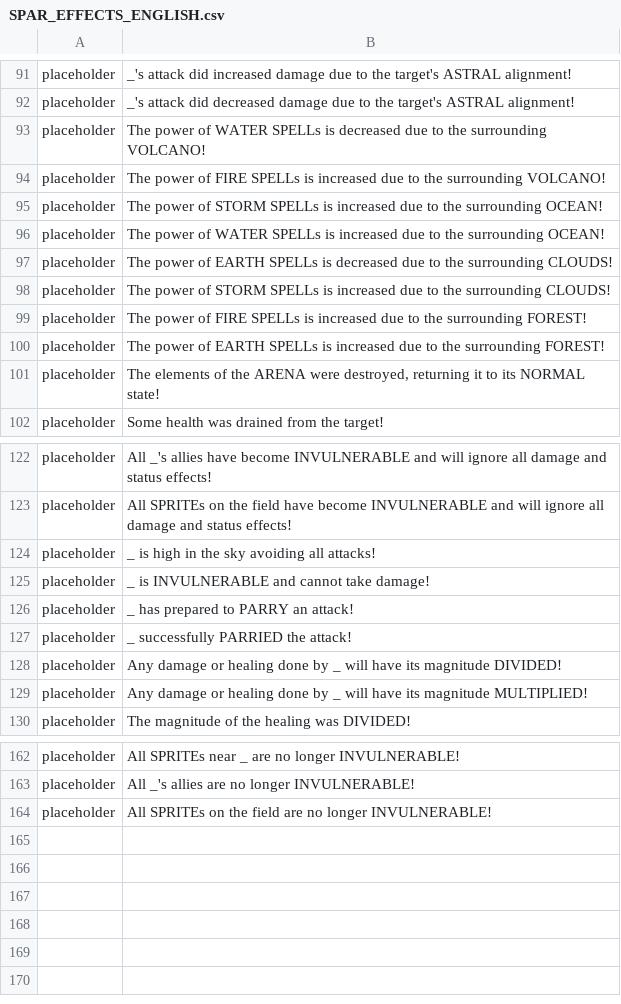
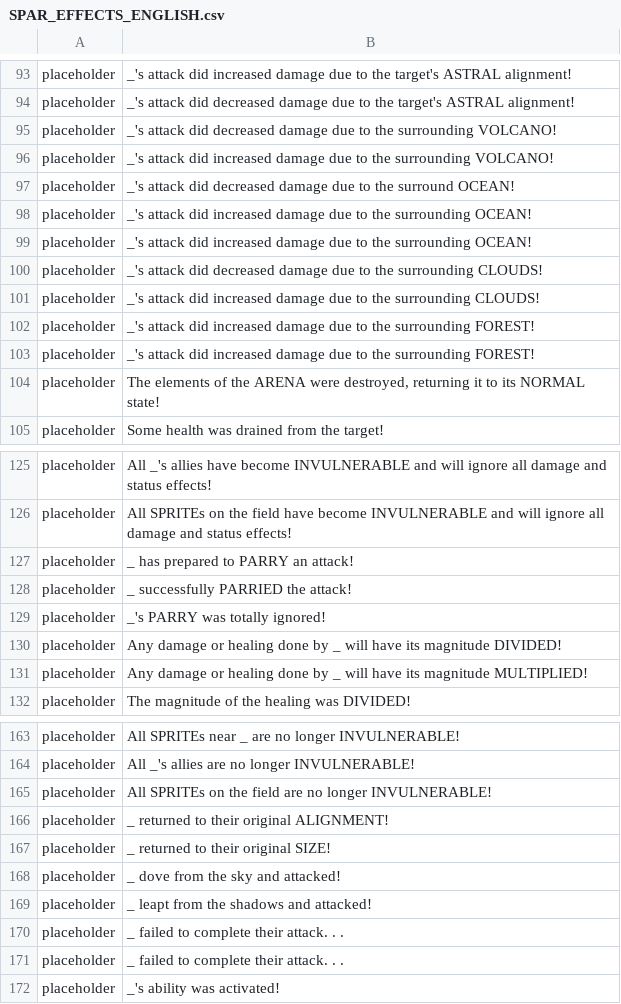
Before and after one commit to maxwellmott/spriteDemoFinal, a CSV file: spritesProject_forDemo/datafiles/SPAR_EFFECTS_ENGLISH.csv, drawn as a sheet; only a part is shown, gaps mark what is left out; the diff covers the shown part only.

```diff
--- a/spritesProject_forDemo/datafiles/SPAR_EFFECTS_ENGLISH.csv
+++ b/spritesProject_forDemo/datafiles/SPAR_EFFECTS_ENGLISH.csv
@@ -92,10 +94,11 @@ placeholder,_'s attack did increased damage due to the target's ASTRAL alignment
 placeholder,_'s attack did decreased damage due to the target's ASTRAL alignment!
-placeholder,The power of WATER SPELLs is decreased due to the surrounding VOLCANO!
-placeholder,The power of FIRE SPELLs is increased due to the surrounding VOLCANO!
-placeholder,The power of STORM SPELLs is increased due to the surrounding OCEAN!
-placeholder,The power of WATER SPELLs is increased due to the surrounding OCEAN!
-placeholder,The power of EARTH SPELLs is decreased due to the surrounding CLOUDS!
-placeholder,The power of STORM SPELLs is increased due to the surrounding CLOUDS!
-placeholder,The power of FIRE SPELLs is increased due to the surrounding FOREST!
-placeholder,The power of EARTH SPELLs is increased due to the surrounding FOREST!
+placeholder,_'s attack did decreased damage due to the surrounding VOLCANO!
+placeholder,_'s attack did increased damage due to the surrounding VOLCANO!
+placeholder,_'s attack did decreased damage due to the surround OCEAN!
+placeholder,_'s attack did increased damage due to the surrounding OCEAN!
+placeholder,_'s attack did increased damage due to the surrounding OCEAN!
+placeholder,_'s attack did decreased damage due to the surrounding CLOUDS!
+placeholder,_'s attack did increased damage due to the surrounding CLOUDS!
+placeholder,_'s attack did increased damage due to the surrounding FOREST!
+placeholder,_'s attack did increased damage due to the surrounding FOREST!
 placeholder,"The elements of the ARENA were destroyed, returning it to its NORMAL state!"
@@ -123,6 +126,5 @@ placeholder,All _'s allies have become INVULNERABLE and will ignore all damage a
 placeholder,All SPRITEs on the field have become INVULNERABLE and will ignore all damage and status effects!
-placeholder,_ is high in the sky avoiding all attacks!
-placeholder,_ is INVULNERABLE and cannot take damage!
 placeholder,_ has prepared to PARRY an attack!
 placeholder,_ successfully PARRIED the attack!
+placeholder,_'s PARRY was totally ignored!
 placeholder,Any damage or healing done by _ will have its magnitude DIVIDED!
@@ -164 +165,8 @@ placeholder,All _'s allies are no longer INVULNERABLE!
 placeholder,All SPRITEs on the field are no longer INVULNERABLE!
+placeholder,_ returned to their original ALIGNMENT!
+placeholder,_ returned to their original SIZE!
+placeholder,_ dove from the sky and attacked!
+placeholder,_ leapt from the shadows and attacked!
+placeholder,_ failed to complete their attack. . .
+placeholder,_ failed to complete their attack. . .
+placeholder,_'s ability was activated!
```
Also changed, not shown: 2 added rows, 1 removed row, 1 moved row and 5 edited cells elsewhere in this file, spritesProject_forDemo/datafiles/ABILITIES_ENGLISH.csv, 36 other files.
